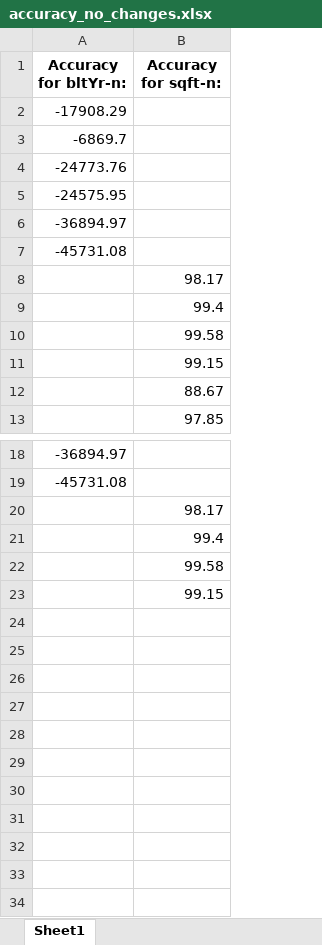
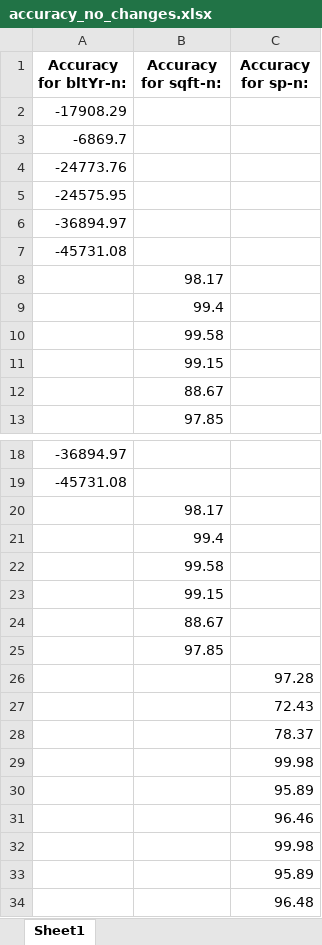
Before and after one commit to Maestro-111/Project_Real, an Excel workbook: accuracy_no_changes.xlsx, sheet Sheet1, drawn as a sheet; only a part is shown, gaps mark what is left out; values as stored, in another font and other column widths than the file's, no borders; the diff names each change by its address in the sheet, - before the commit and + after, or states it on an @@ line.

```diff
--- a/accuracy_no_changes.xlsx (sheet Sheet1)
+++ b/accuracy_no_changes.xlsx (sheet Sheet1)
+column C (Accuracy for sp-n:), empty
+row 24:  | 88.67
+row 25:  | 97.85
+row 26:  |  | 97.28
+row 27:  |  | 72.43
+row 28:  |  | 78.37
+row 29:  |  | 99.98
+row 30:  |  | 95.89
+row 31:  |  | 96.46
+row 32:  |  | 99.98
+row 33:  |  | 95.89
+row 34:  |  | 96.48
```
Also changed, not shown: Cross_Val_Eval_1.xlsx, names.xlsx, 3 other files.
